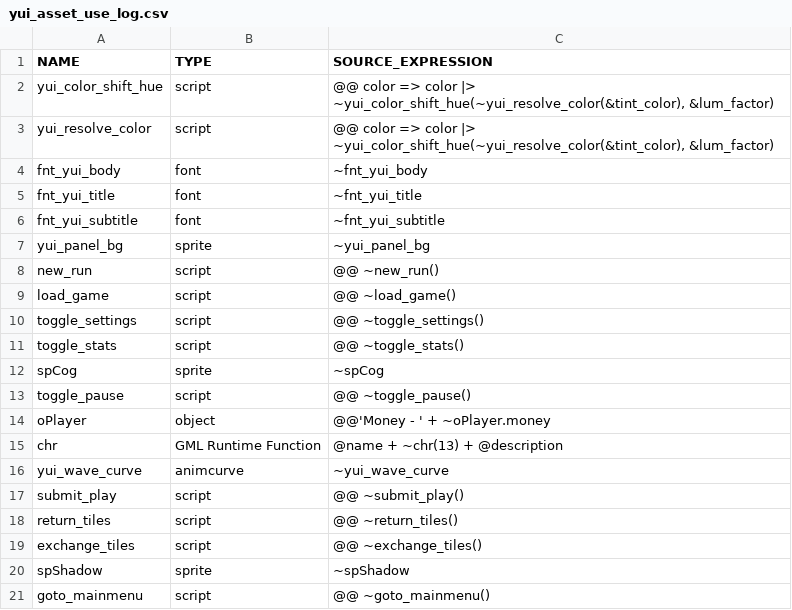
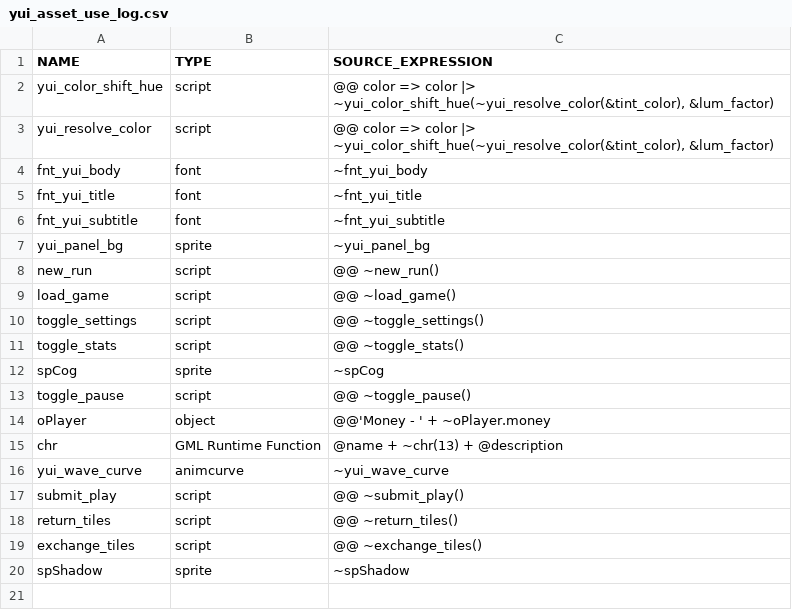
Before and after one commit to flowershoppe/Scramble, a CSV file: datafiles/logs/yui_asset_use_log.csv, drawn as a sheet; the diff names each change by its address in the sheet, - before the commit and + after, or states it on an @@ line.

```diff
--- a/datafiles/logs/yui_asset_use_log.csv
+++ b/datafiles/logs/yui_asset_use_log.csv
-row 21: goto_mainmenu | script | @@ ~goto_mainmenu()
```
Also changed, not shown: 2 other files.
